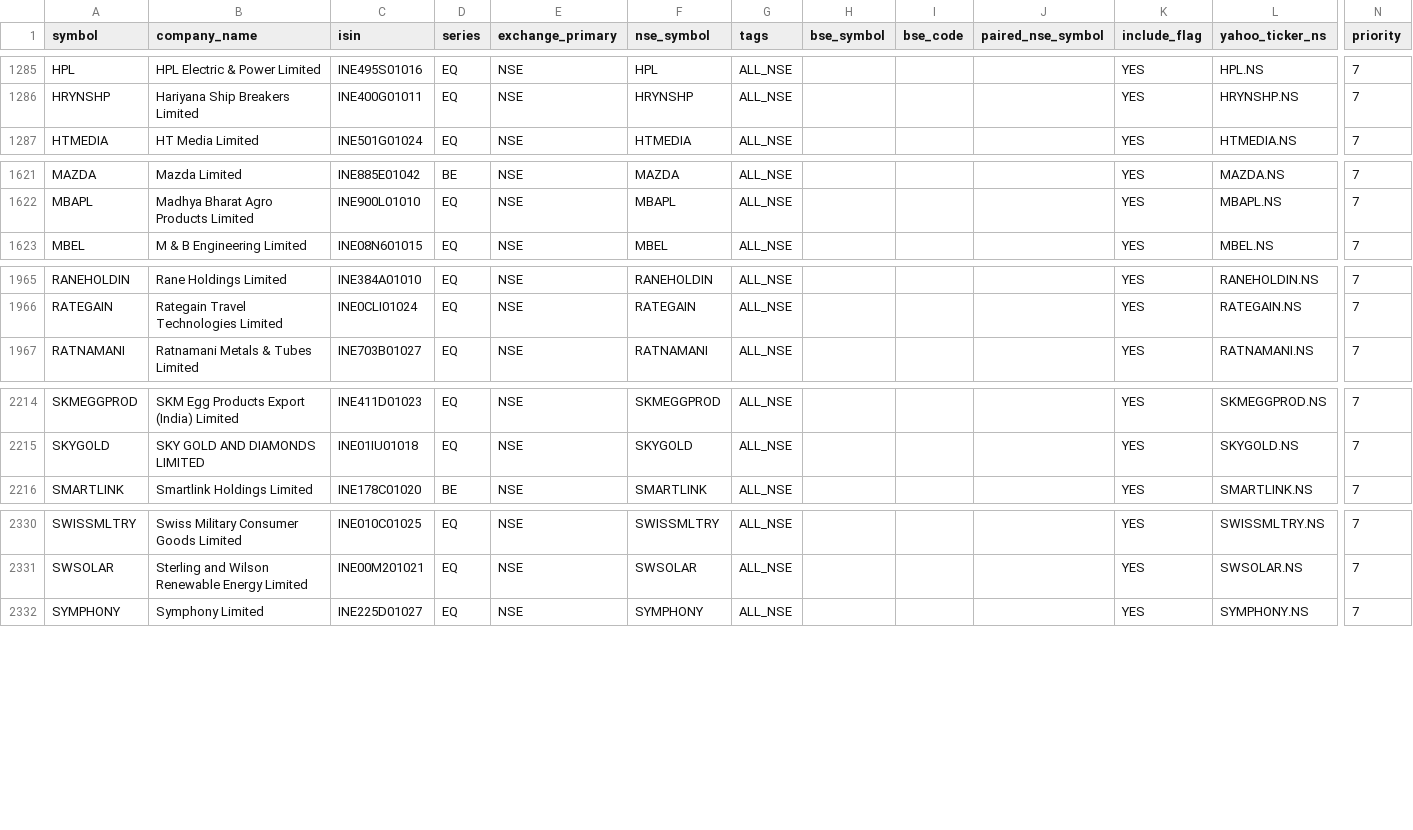
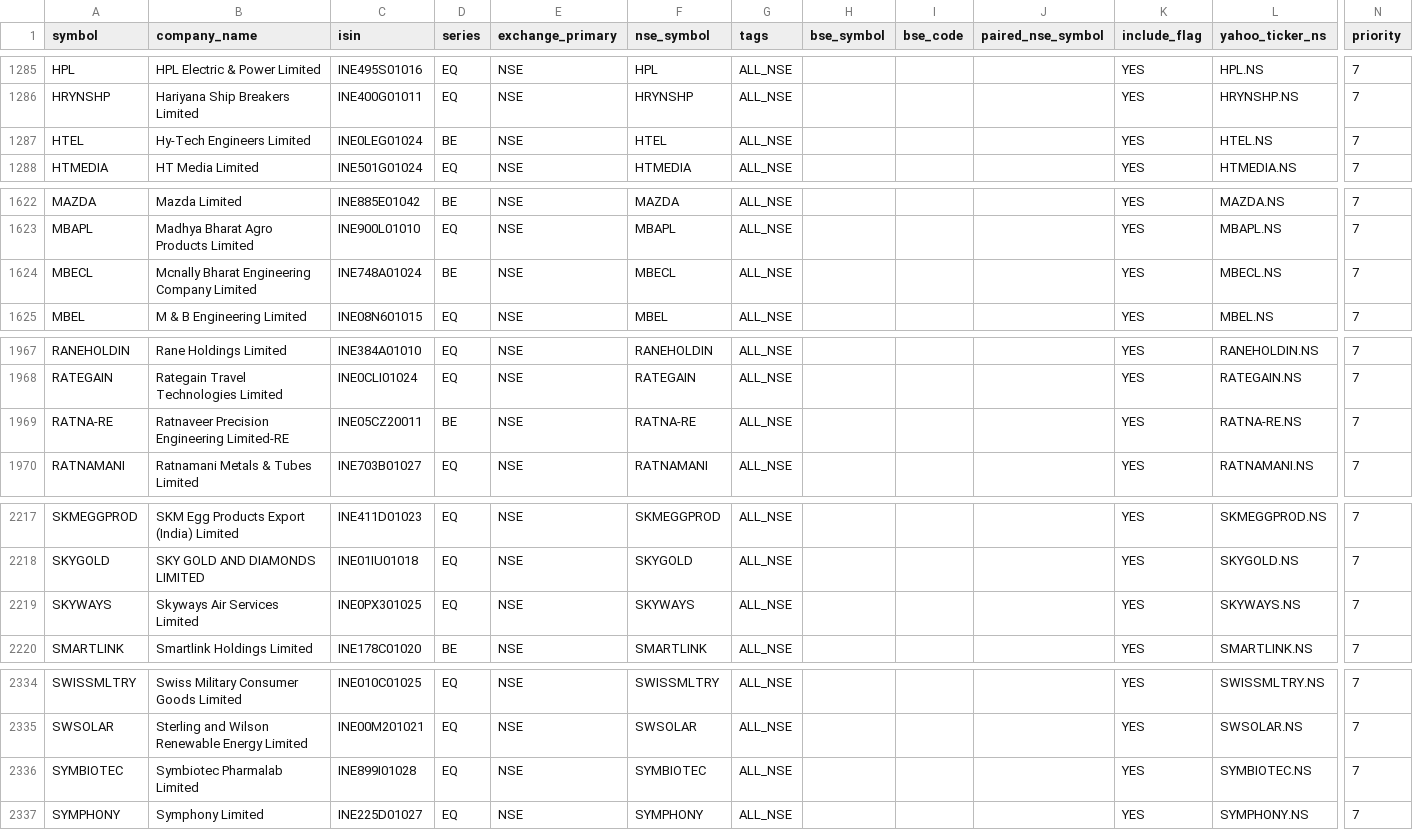
Before and after one commit to Arwagh1441444/stockanalyser, a CSV file: universe_master_snapshot.csv, drawn as a sheet; only a part is shown, gaps mark what is left out; rows hold the shown columns only; the diff covers the shown part only; the diff names each change by its address in the sheet, - before the commit and + after, or states it on an @@ line.

```diff
--- a/universe_master_snapshot.csv
+++ b/universe_master_snapshot.csv
+row 1287: HTEL | Hy-Tech Engineers Limited | INE0LEG01024 | BE | NSE | HTEL | ALL_NSE |  |  |  | YES | HTEL.NS | 7
+row 1624: MBECL | Mcnally Bharat Engineering Company Limited | INE748A01024 | BE | NSE | MBECL | ALL_NSE |  |  |  | YES | MBECL.NS | 7
+row 1969: RATNA-RE | Ratnaveer Precision Engineering Limited-RE | INE05CZ20011 | BE | NSE | RATNA-RE | ALL_NSE |  |  |  | YES | RATNA-RE.NS | 7
+row 2219: SKYWAYS | Skyways Air Services Limited | INE0PX301025 | EQ | NSE | SKYWAYS | ALL_NSE |  |  |  | YES | SKYWAYS.NS | 7
+row 2336: SYMBIOTEC | Symbiotec Pharmalab Limited | INE899I01028 | EQ | NSE | SYMBIOTEC | ALL_NSE |  |  |  | YES | SYMBIOTEC.NS | 7
```
Also changed, not shown: 1 edited cell elsewhere in this file.
